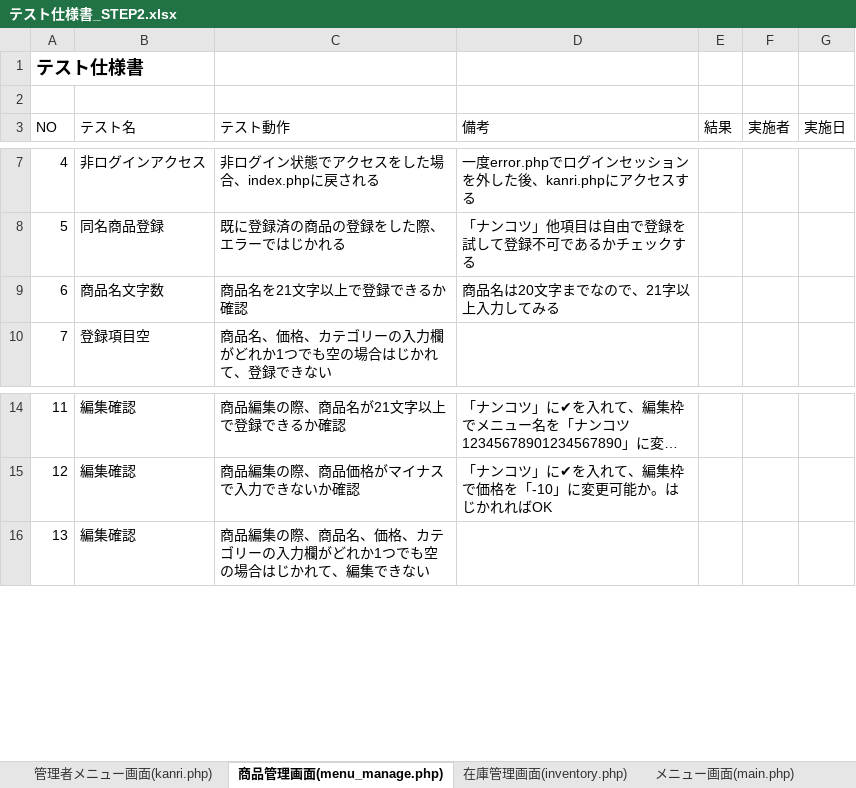
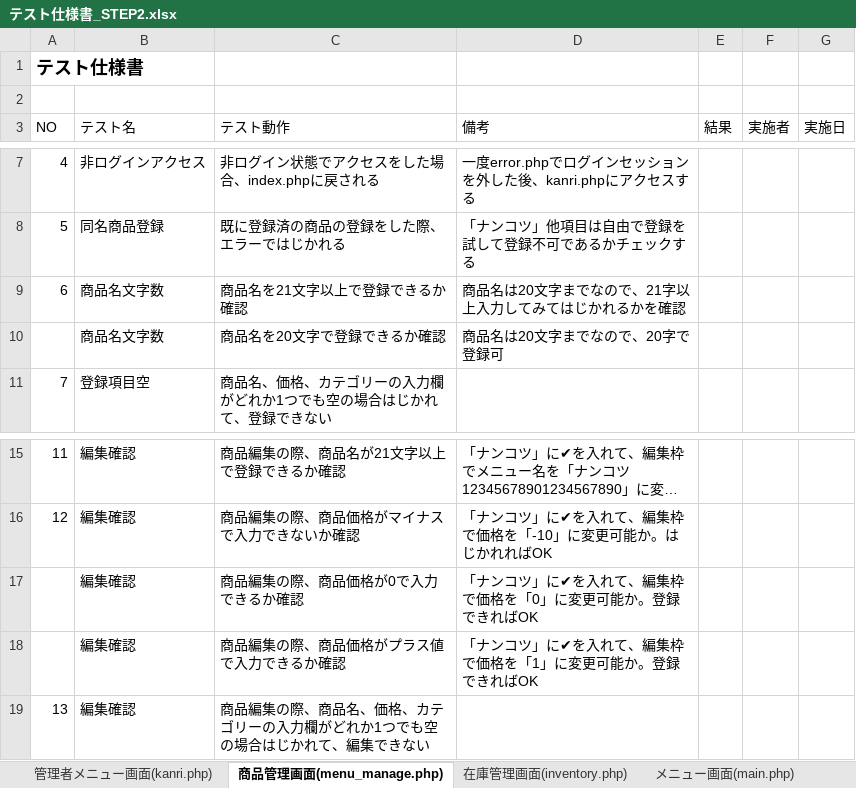
Before and after one commit to satotodob/D_Group_project, an Excel workbook: テスト仕様書/テスト仕様書_STEP2.xlsx, sheet 商品管理画面(menu_manage.php), drawn as a sheet; only a part is shown, gaps mark what is left out; long unchanged cells end in …; values as stored, in another font and other column widths than the file's, no borders; the diff names each change by its address in the sheet, - before the commit and + after, or states it on an @@ line.

Commit message:
review

```diff
--- a/テスト仕様書/テスト仕様書_STEP2.xlsx (sheet 商品管理画面(menu_manage.php))
+++ b/テスト仕様書/テスト仕様書_STEP2.xlsx (sheet 商品管理画面(menu_manage.php))
-D9 (備考): 商品名は20文字までなので、21字以上入力してみる
+D9 (備考): 商品名は20文字までなので、21字以上入力してみてはじかれるかを確認
+row 10:  | 商品名文字数 | 商品名を20文字で登録できるか確認 | 商品名は20文字までなので、20字で登録可
+row 17:  | 編集確認 | 商品編集の際、商品価格が0で入力できるか確認 | 「ナンコツ」に✔を入れて、編集枠で価格を「0」に変更可能か。登録できればOK
+row 18:  | 編集確認 | 商品編集の際、商品価格がプラス値で入力できるか確認 | 「ナンコツ」に✔を入れて、編集枠で価格を「1」に変更可能か。登録できればOK
```
